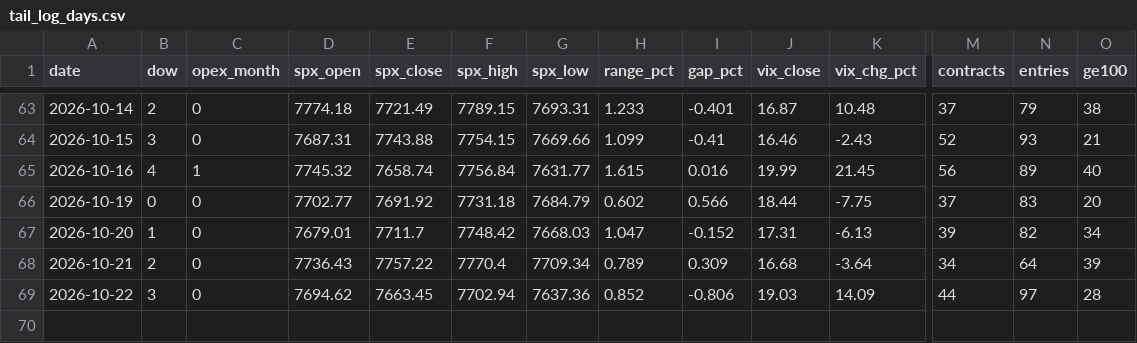
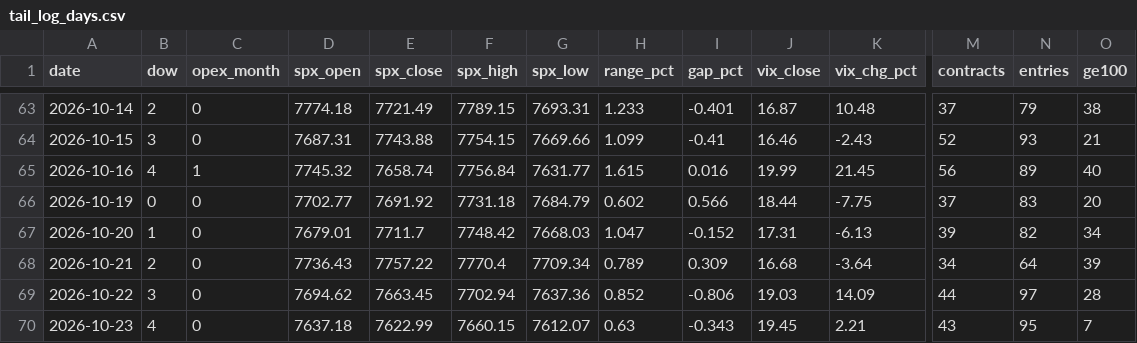
Before and after one commit to anwaralnayri1411-source/spx-bot, a CSV file: tail_log_days.csv, drawn as a sheet; only a part is shown, gaps mark what is left out; rows hold the shown columns only; the diff names each change by its address in the sheet, - before the commit and + after, or states it on an @@ line.

```diff
--- a/tail_log_days.csv
+++ b/tail_log_days.csv
+row 70: 2026-10-23 | 4 | 0 | 7637.18 | 7622.99 | 7660.15 | 7612.07 | 0.63 | -0.343 | 19.45 | 2.21 | 43 | 95 | 7
```
Also changed, not shown: tail_log_events.csv.
